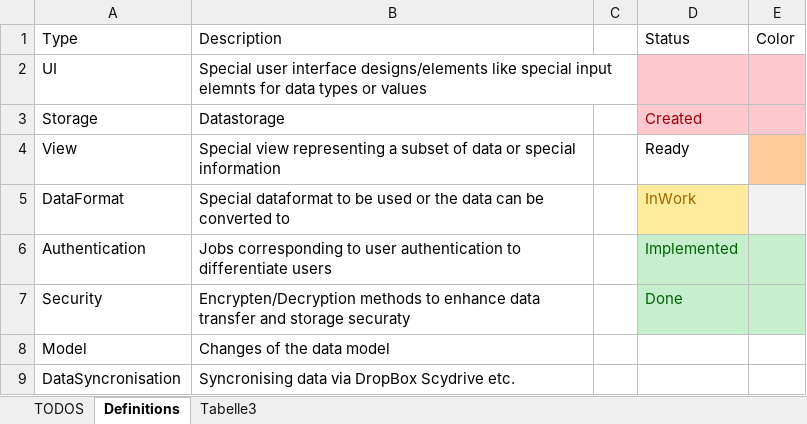
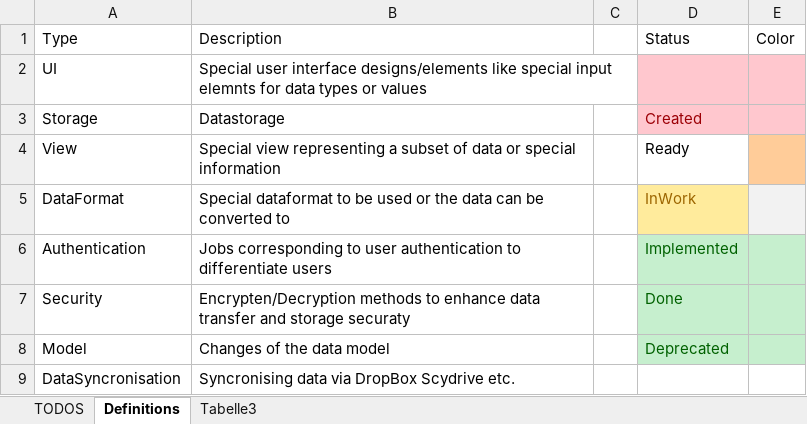
Before and after one commit to GundlackFelixDEV/ASP.NET_TUTS, an Excel workbook: EventManager/TODO.xlsx, sheet Definitions, drawn as a sheet; values as stored, in another font and other column widths than the file's, no borders; table styles not drawn; the diff names each change by its address in the sheet, - before the commit and + after, or states it on an @@ line.

```diff
--- a/EventManager/TODO.xlsx (sheet Definitions)
+++ b/EventManager/TODO.xlsx (sheet Definitions)
-D8: (empty)
+D8: Deprecated
-D8:E8 fill: none
+D8:E8 fill: #C6EFCE
```
Also changed, not shown: sheet TODOS.
